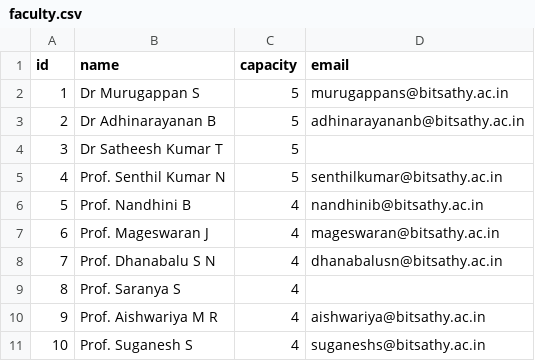
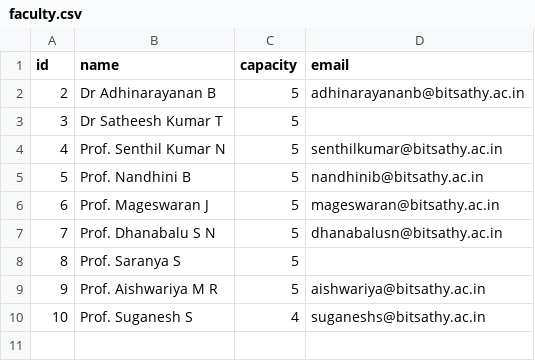
Before and after one commit to sugan0025/Business-analytics-Project, a CSV file: faculty-form/faculty.csv, drawn as a sheet.

```diff
--- a/faculty-form/faculty.csv
+++ b/faculty-form/faculty.csv
@@ -1,3 +1,2 @@
 id,name,capacity,email
-1,Dr Murugappan S,5,murugappans@bitsathy.ac.in
 2,Dr Adhinarayanan B,5,adhinarayananb@bitsathy.ac.in
@@ -5,7 +4,7 @@ id,name,capacity,email
 4,Prof. Senthil Kumar N,5,senthilkumar@bitsathy.ac.in
-5,Prof. Nandhini B,4,nandhinib@bitsathy.ac.in
-6,Prof. Mageswaran J,4,mageswaran@bitsathy.ac.in
-7,Prof. Dhanabalu S N,4,dhanabalusn@bitsathy.ac.in
-8,Prof. Saranya S,4,
-9,Prof. Aishwariya M R,4,aishwariya@bitsathy.ac.in
+5,Prof. Nandhini B,5,nandhinib@bitsathy.ac.in
+6,Prof. Mageswaran J,5,mageswaran@bitsathy.ac.in
+7,Prof. Dhanabalu S N,5,dhanabalusn@bitsathy.ac.in
+8,Prof. Saranya S,5,
+9,Prof. Aishwariya M R,5,aishwariya@bitsathy.ac.in
 10,Prof. Suganesh S,4,suganeshs@bitsathy.ac.in
```
Also changed, not shown: 5 other files.
